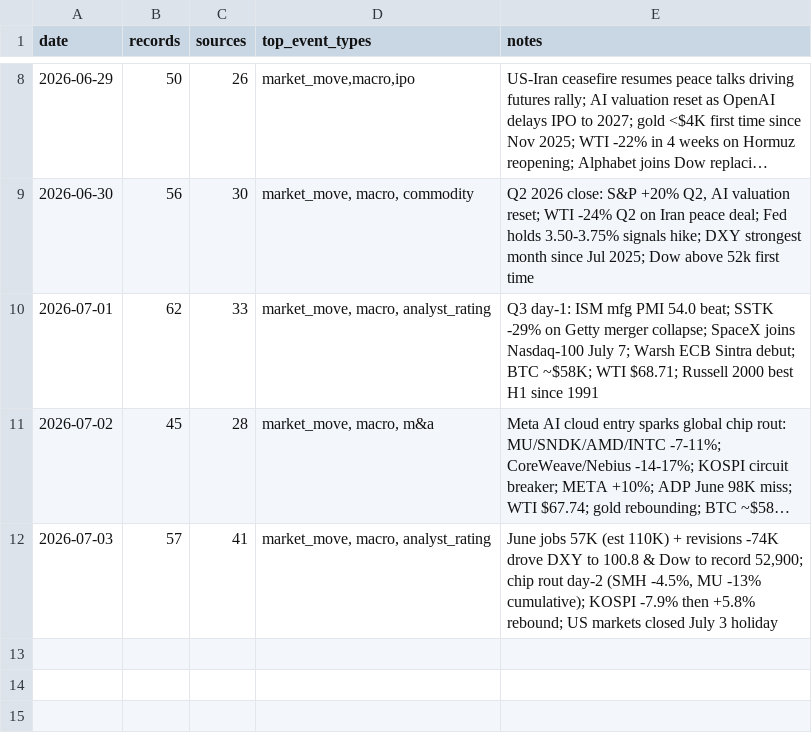
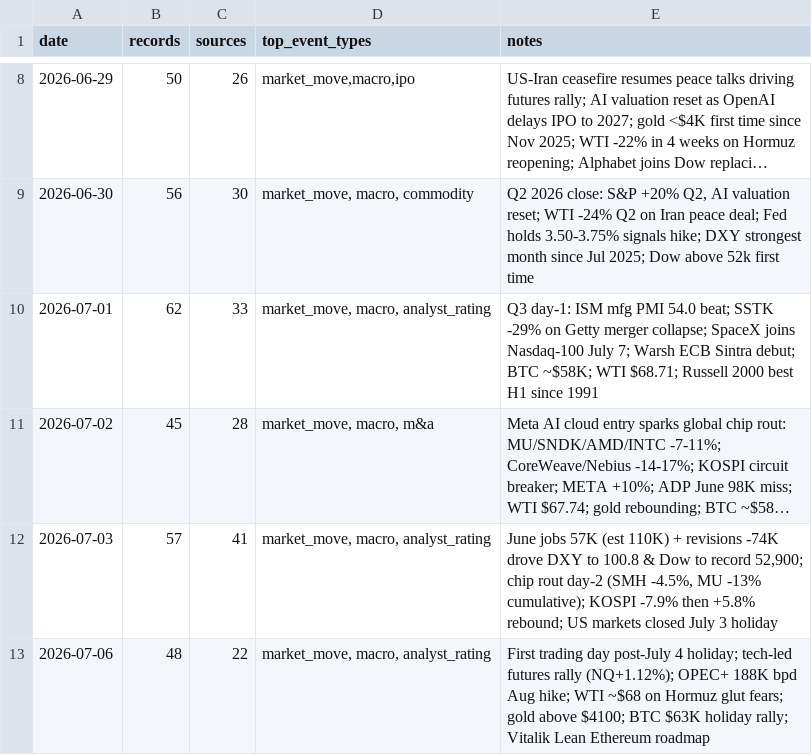
Before and after one commit to Steve8323/stock-news-corpus, a CSV file: data/INDEX.csv, drawn as a sheet; only a part is shown, gaps mark what is left out; long unchanged cells end in …; the diff names each change by its address in the sheet, - before the commit and + after, or states it on an @@ line.

Commit message:
data: 2026-07-06 market scrape (48 records)

```diff
--- a/data/INDEX.csv
+++ b/data/INDEX.csv
+row 13: 2026-07-06 | 48 | 22 | market_move, macro, analyst_rating | First trading day post-July 4 holiday; tech-led futures rally (NQ+1.12%); OPEC+ 188K bpd Aug hike; WTI ~$68 on Hormuz glut fears; gold above $4100; BTC $63K holiday rally; Vitalik Lean Ethereum roadmap
```
Also changed, not shown: 1 other file.
